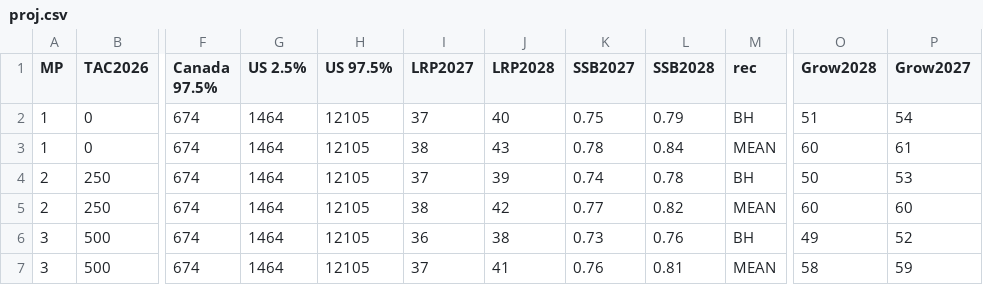
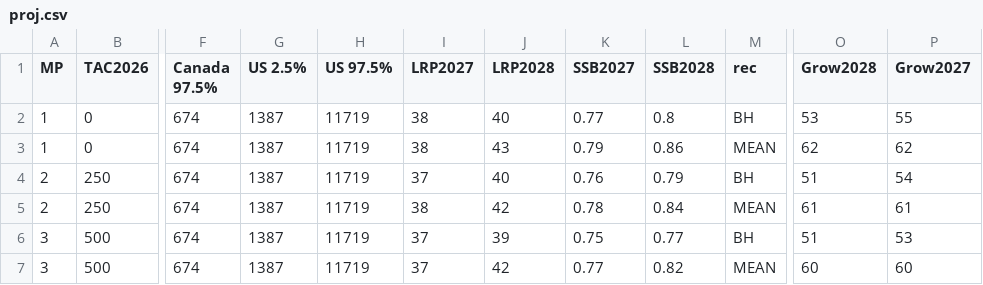
Before and after one commit to iml-mackerel/00.0_model, a CSV file: csv/2025/proj.csv, drawn as a sheet; only a part is shown, gaps mark what is left out; the diff covers the shown part only; the diff names each change by its address in the sheet, - before the commit and + after, or states it on an @@ line.

```diff
--- a/csv/2025/proj.csv
+++ b/csv/2025/proj.csv
-G2:G7 (US 2.5%): 1464
+G2:G7 (US 2.5%): 1387
-H2:H7 (US 97.5%): 12105
+H2:H7 (US 97.5%): 11719
-I2 (LRP2027): 37
+I2 (LRP2027): 38
-K2 (SSB2027): 0.75
+K2 (SSB2027): 0.77
-L2 (SSB2028): 0.79
+L2 (SSB2028): 0.8
-O2 (Grow2028): 51
+O2 (Grow2028): 53
-P2 (Grow2027): 54
+P2 (Grow2027): 55
-K3 (SSB2027): 0.78
+K3 (SSB2027): 0.79
-L3 (SSB2028): 0.84
+L3 (SSB2028): 0.86
-O3 (Grow2028): 60
+O3 (Grow2028): 62
-P3 (Grow2027): 61
+P3 (Grow2027): 62
-J4 (LRP2028): 39
+J4 (LRP2028): 40
-K4 (SSB2027): 0.74
+K4 (SSB2027): 0.76
-L4 (SSB2028): 0.78
+L4 (SSB2028): 0.79
-O4 (Grow2028): 50
+O4 (Grow2028): 51
-P4 (Grow2027): 53
+P4 (Grow2027): 54
-K5 (SSB2027): 0.77
+K5 (SSB2027): 0.78
-L5 (SSB2028): 0.82
+L5 (SSB2028): 0.84
-O5 (Grow2028): 60
+O5 (Grow2028): 61
-P5 (Grow2027): 60
+P5 (Grow2027): 61
-I6 (LRP2027): 36
+I6 (LRP2027): 37
-J6 (LRP2028): 38
+J6 (LRP2028): 39
-K6 (SSB2027): 0.73
+K6 (SSB2027): 0.75
-L6 (SSB2028): 0.76
+L6 (SSB2028): 0.77
-O6 (Grow2028): 49
+O6 (Grow2028): 51
-P6 (Grow2027): 52
+P6 (Grow2027): 53
-J7 (LRP2028): 41
+J7 (LRP2028): 42
-K7 (SSB2027): 0.76
+K7 (SSB2027): 0.77
-L7 (SSB2028): 0.81
+L7 (SSB2028): 0.82
-O7 (Grow2028): 58
+O7 (Grow2028): 60
-P7 (Grow2027): 59
+P7 (Grow2027): 60
```
Also changed, not shown: 132 edited cells elsewhere in this file, csv/2025/proj_mean.csv, csv/2025/proj_table_ie.csv, 17 other files.
